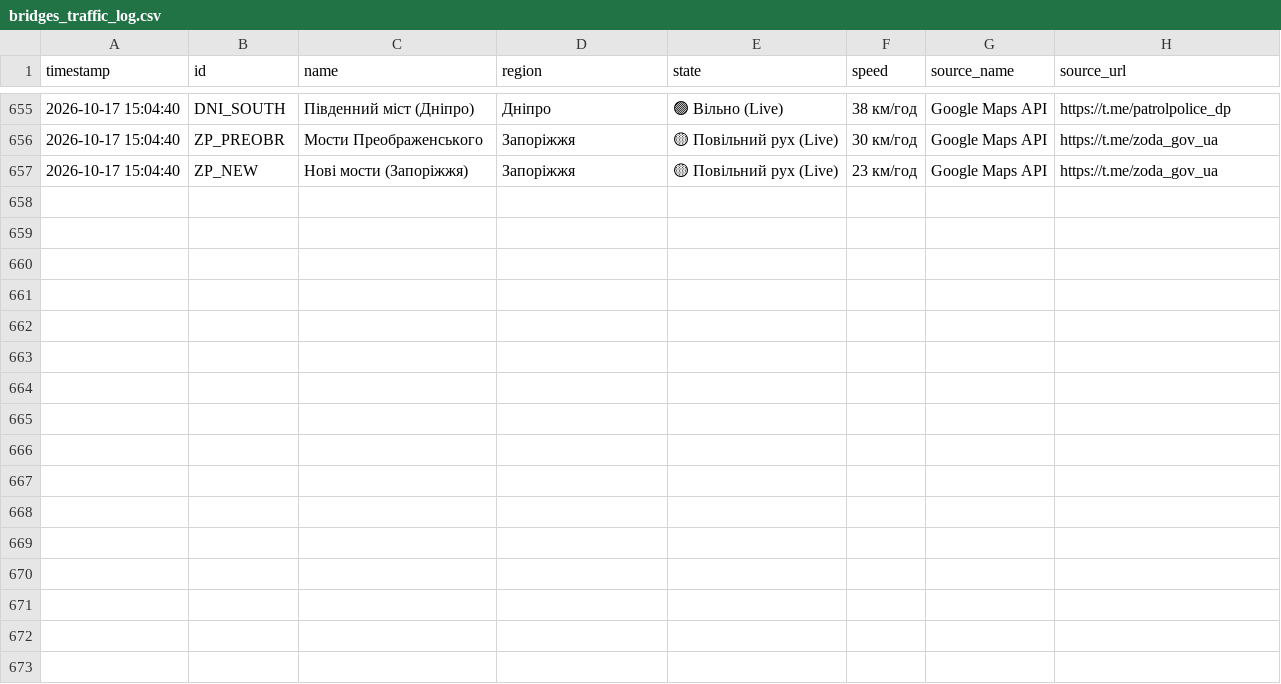
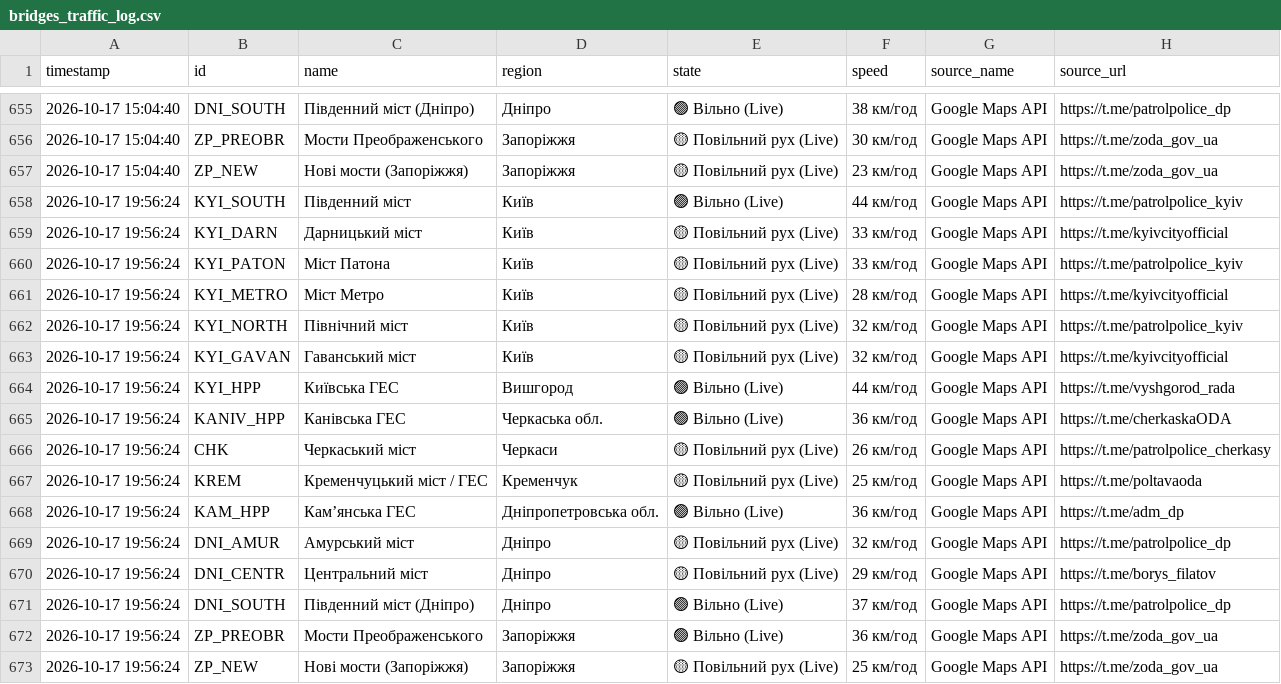
Before and after one commit to VladimiirBelitsky/bridge-monitoring, a CSV file: bridges_traffic_log.csv, drawn as a sheet; only a part is shown, gaps mark what is left out.

```diff
--- a/bridges_traffic_log.csv
+++ b/bridges_traffic_log.csv
@@ -657 +657,17 @@
 2026-10-17 15:04:40,ZP_NEW,Нові мости (Запоріжжя),Запоріжжя,🟡 Повільний рух (Live),23 км/год,Google Maps API,https://t.me/zoda_gov_ua
+2026-10-17 19:56:24,KYI_SOUTH,Південний міст,Київ,🟢 Вільно (Live),44 км/год,Google Maps API,https://t.me/patrolpolice_kyiv
+2026-10-17 19:56:24,KYI_DARN,Дарницький міст,Київ,🟡 Повільний рух (Live),33 км/год,Google Maps API,https://t.me/kyivcityofficial
+2026-10-17 19:56:24,KYI_PATON,Міст Патона,Київ,🟡 Повільний рух (Live),33 км/год,Google Maps API,https://t.me/patrolpolice_kyiv
+2026-10-17 19:56:24,KYI_METRO,Міст Метро,Київ,🟡 Повільний рух (Live),28 км/год,Google Maps API,https://t.me/kyivcityofficial
+2026-10-17 19:56:24,KYI_NORTH,Північний міст,Київ,🟡 Повільний рух (Live),32 км/год,Google Maps API,https://t.me/patrolpolice_kyiv
+2026-10-17 19:56:24,KYI_GAVAN,Гаванський міст,Київ,🟡 Повільний рух (Live),32 км/год,Google Maps API,https://t.me/kyivcityofficial
+2026-10-17 19:56:24,KYI_HPP,Київська ГЕС,Вишгород,🟢 Вільно (Live),44 км/год,Google Maps API,https://t.me/vyshgorod_rada
+2026-10-17 19:56:24,KANIV_HPP,Канівська ГЕС,Черкаська обл.,🟢 Вільно (Live),36 км/год,Google Maps API,https://t.me/cherkaskaODA
+2026-10-17 19:56:24,CHK,Черкаський міст,Черкаси,🟡 Повільний рух (Live),26 км/год,Google Maps API,https://t.me/patrolpolice_cherkasy
+2026-10-17 19:56:24,KREM,Кременчуцький міст / ГЕС,Кременчук,🟡 Повільний рух (Live),25 км/год,Google Maps API,https://t.me/poltavaoda
+2026-10-17 19:56:24,KAM_HPP,Камʼянська ГЕС,Дніпропетровська обл.,🟢 Вільно (Live),36 км/год,Google Maps API,https://t.me/adm_dp
+2026-10-17 19:56:24,DNI_AMUR,Амурський міст,Дніпро,🟡 Повільний рух (Live),32 км/год,Google Maps API,https://t.me/patrolpolice_dp
+2026-10-17 19:56:24,DNI_CENTR,Центральний міст,Дніпро,🟡 Повільний рух (Live),29 км/год,Google Maps API,https://t.me/borys_filatov
+2026-10-17 19:56:24,DNI_SOUTH,Південний міст (Дніпро),Дніпро,🟢 Вільно (Live),37 км/год,Google Maps API,https://t.me/patrolpolice_dp
+2026-10-17 19:56:24,ZP_PREOBR,Мости Преображенського,Запоріжжя,🟢 Вільно (Live),36 км/год,Google Maps API,https://t.me/zoda_gov_ua
+2026-10-17 19:56:24,ZP_NEW,Нові мости (Запоріжжя),Запоріжжя,🟡 Повільний рух (Live),25 км/год,Google Maps API,https://t.me/zoda_gov_ua
```
